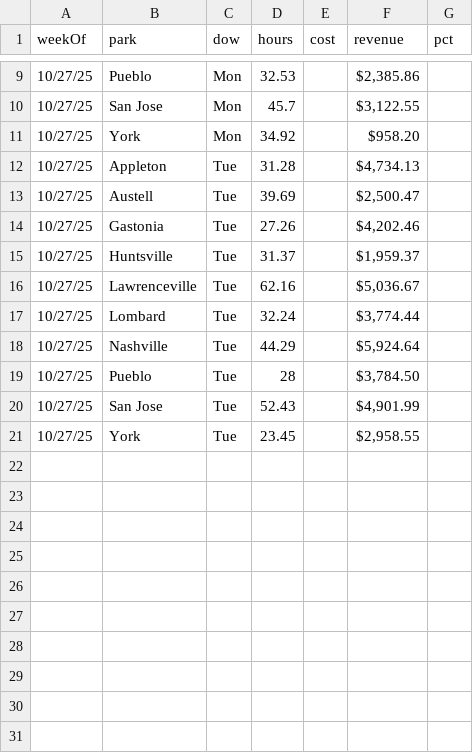
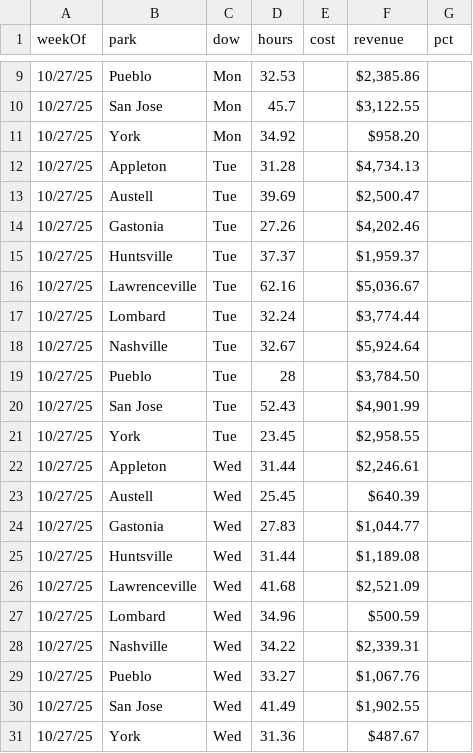
Before and after one commit to cryback/amglabor, a CSV file: data/daily_totals.csv, drawn as a sheet; only a part is shown, gaps mark what is left out.

Commit message:
Update daily_totals.csv

```diff
--- a/data/daily_totals.csv
+++ b/data/daily_totals.csv
@@ -14,6 +14,6 @@ weekOf,park,dow,hours,cost,revenue,pct
 10/27/25,Gastonia,Tue,27.26,,"$4,202.46 ",
-10/27/25,Huntsville,Tue,31.37,,"$1,959.37 ",
+10/27/25,Huntsville,Tue,37.37,,"$1,959.37 ",
 10/27/25,Lawrenceville,Tue,62.16,,"$5,036.67 ",
 10/27/25,Lombard,Tue,32.24,,"$3,774.44 ",
-10/27/25,Nashville,Tue,44.29,,"$5,924.64 ",
+10/27/25,Nashville,Tue,32.67,,"$5,924.64 ",
 10/27/25,Pueblo,Tue,28,,"$3,784.50 ",
@@ -21 +21,11 @@ weekOf,park,dow,hours,cost,revenue,pct
 10/27/25,York,Tue,23.45,,"$2,958.55 ",
+10/27/25,Appleton,Wed,31.44,,"$2,246.61 ",
+10/27/25,Austell,Wed,25.45,,$640.39 ,
+10/27/25,Gastonia,Wed,27.83,,"$1,044.77 ",
+10/27/25,Huntsville,Wed,31.44,,"$1,189.08 ",
+10/27/25,Lawrenceville,Wed,41.68,,"$2,521.09 ",
+10/27/25,Lombard,Wed,34.96,,$500.59 ,
+10/27/25,Nashville,Wed,34.22,,"$2,339.31 ",
+10/27/25,Pueblo,Wed,33.27,,"$1,067.76 ",
+10/27/25,San Jose,Wed,41.49,,"$1,902.55 ",
+10/27/25,York,Wed,31.36,,$487.67 ,
```
